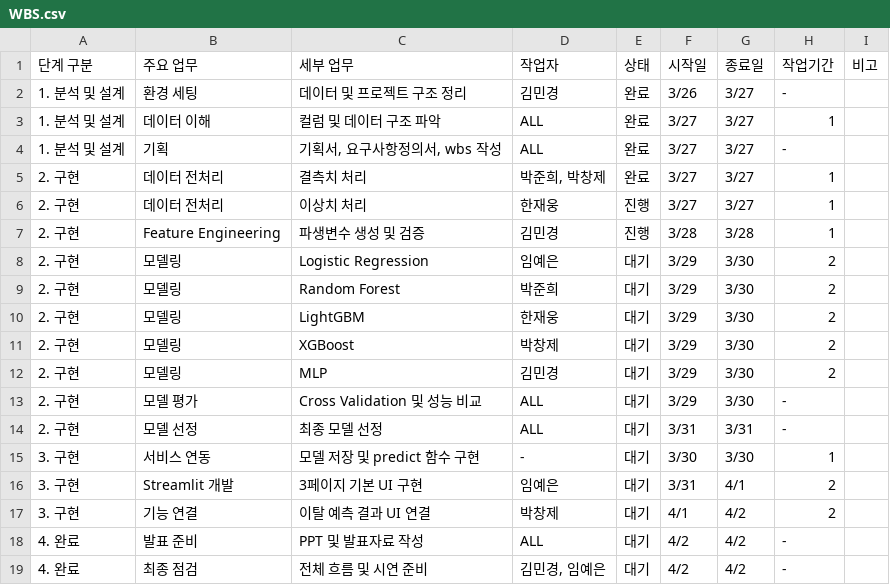
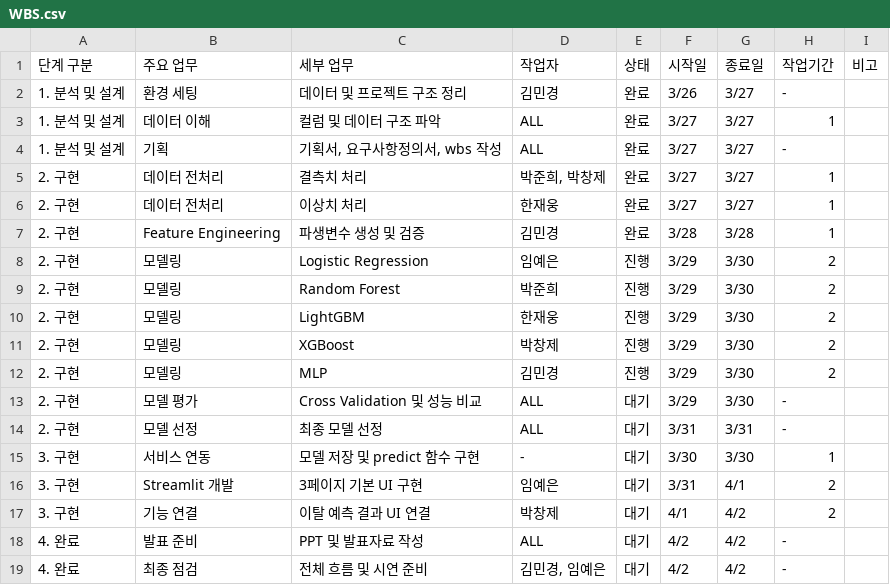
Before and after one commit to SKNETWORKS-FAMILY-AICAMP/SKN27-2nd-4TEAM, a CSV file: doc/WBS.csv, drawn as a sheet.

```diff
--- a/doc/WBS.csv
+++ b/doc/WBS.csv
@@ -5,9 +5,9 @@
 2. 구현,데이터 전처리,결측치 처리,"박준희, 박창제",완료,3/27,3/27,1,
-2. 구현,데이터 전처리,이상치 처리,한재웅,진행,3/27,3/27,1,
-2. 구현,Feature Engineering,파생변수 생성 및 검증,김민경,진행,3/28,3/28,1,
-2. 구현,모델링,Logistic Regression,임예은,대기,3/29,3/30,2,
-2. 구현,모델링,Random Forest,박준희,대기,3/29,3/30,2,
-2. 구현,모델링,LightGBM,한재웅,대기,3/29,3/30,2,
-2. 구현,모델링,XGBoost,박창제,대기,3/29,3/30,2,
-2. 구현,모델링,MLP,김민경,대기,3/29,3/30,2,
+2. 구현,데이터 전처리,이상치 처리,한재웅,완료,3/27,3/27,1,
+2. 구현,Feature Engineering,파생변수 생성 및 검증,김민경,완료,3/28,3/28,1,
+2. 구현,모델링,Logistic Regression,임예은,진행,3/29,3/30,2,
+2. 구현,모델링,Random Forest,박준희,진행,3/29,3/30,2,
+2. 구현,모델링,LightGBM,한재웅,진행,3/29,3/30,2,
+2. 구현,모델링,XGBoost,박창제,진행,3/29,3/30,2,
+2. 구현,모델링,MLP,김민경,진행,3/29,3/30,2,
 2. 구현,모델 평가,Cross Validation 및 성능 비교,ALL,대기,3/29,3/30,-,
```
Also changed, not shown: 7 other files.
